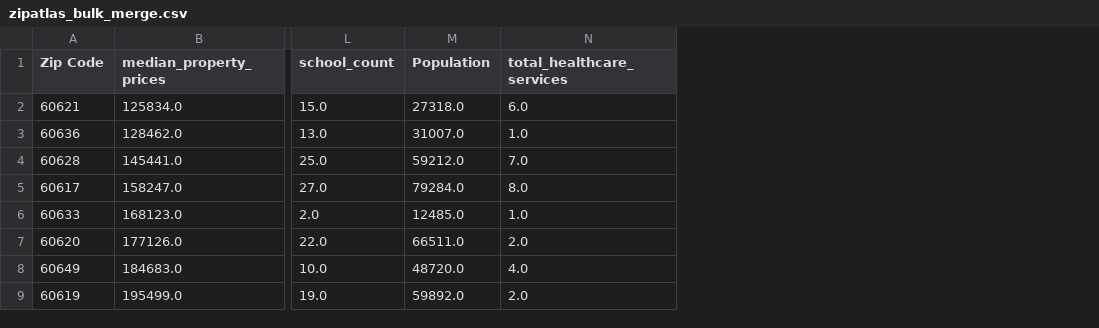
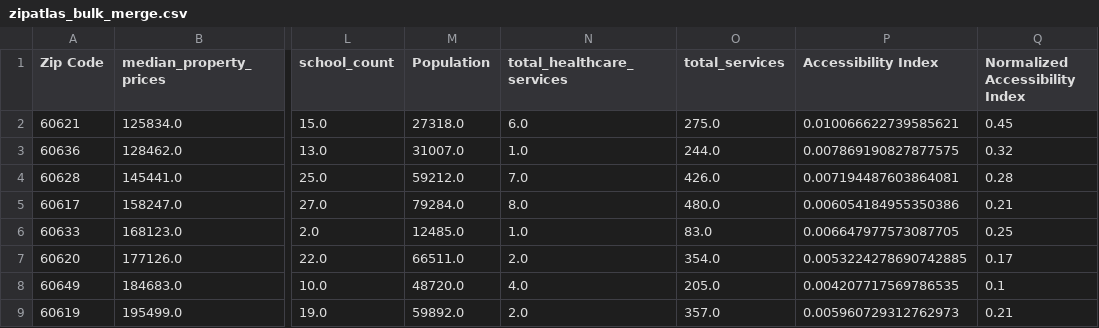
Before and after one commit to uchicago-2025-capp30122/30122-project-zip-link, a CSV file: zip_link/data/preprocessed/zipatlas_bulk_merge.csv, drawn as a sheet; only a part is shown, gaps mark what is left out; the diff names each change by its address in the sheet, - before the commit and + after, or states it on an @@ line.

Commit message:
Add AI code to zipatlas_bulk_merge code

```diff
--- a/zip_link/data/preprocessed/zipatlas_bulk_merge.csv
+++ b/zip_link/data/preprocessed/zipatlas_bulk_merge.csv
+column O (total_services), rows 2-9: 275.0 | 244.0 | 426.0 | 480.0 | 83.0 | 354.0 | 205.0 | 357.0
+column P (Accessibility Index), rows 2-9: 0.010066622739585621 | 0.007869190827877575 | 0.007194487603864081 | 0.006054184955350386 | 0.006647977573087705 | 0.0053224278690742885 | 0.004207717569786535 | 0.005960729312762973
+column Q (Normalized Accessibility Index), rows 2-9: 0.45 | 0.32 | 0.28 | 0.21 | 0.25 | 0.17 | 0.1 | 0.21
```
Also changed, not shown: 1 other file.
